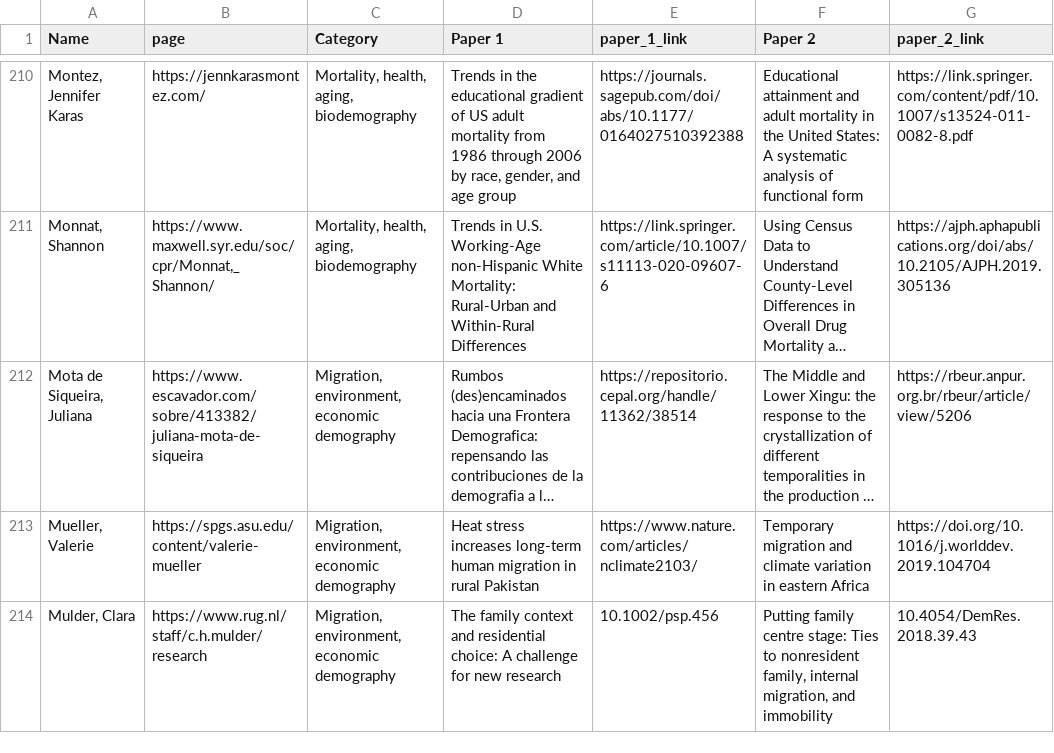
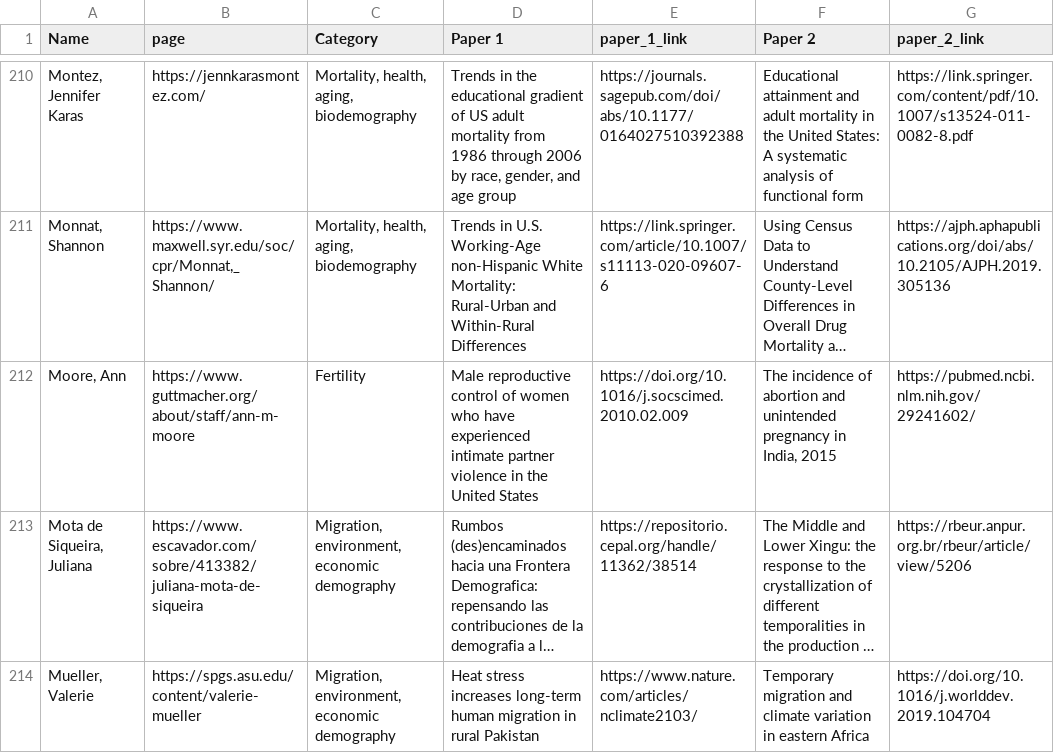
Before and after one commit to MJAlexander/blogdown-website, a CSV file: content/women_scholars/scholars.csv, drawn as a sheet; only a part is shown, gaps mark what is left out; the shorter side is filled out with more unchanged rows; long unchanged cells end in …; the diff names each change by its address in the sheet, - before the commit and + after, or states it on an @@ line.

Commit message:
demog list

```diff
--- a/content/women_scholars/scholars.csv
+++ b/content/women_scholars/scholars.csv
+row 212: Moore, Ann | https://www.guttmacher.org/about/staff/ann-m-moore | Fertility | Male reproductive control of women who have experienced intimate partner violence in the United States | https://doi.org/10.1016/j.socscimed.2010.02.009 | The incidence of abortion and unintended pregnancy in India, 2015 | https://pubmed.ncbi.nlm.nih.gov/29241602/
```
Also changed, not shown: 10 other files.
